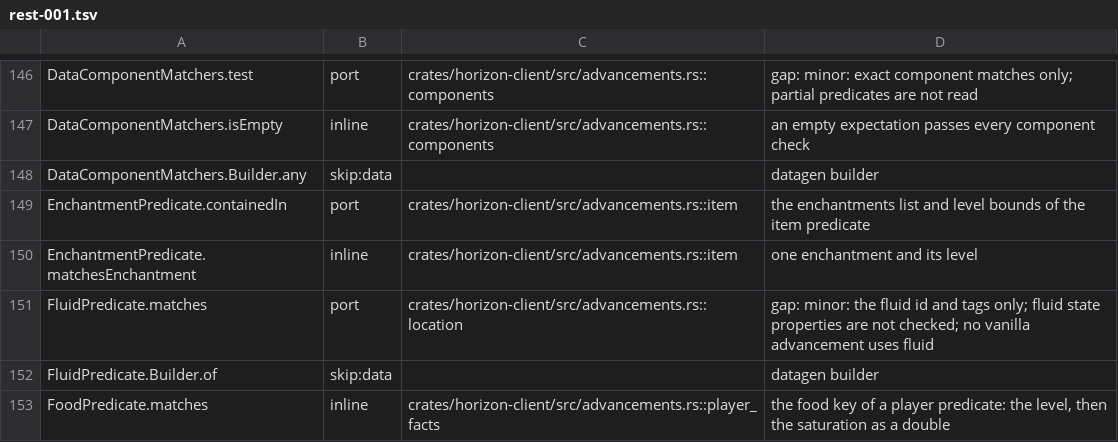
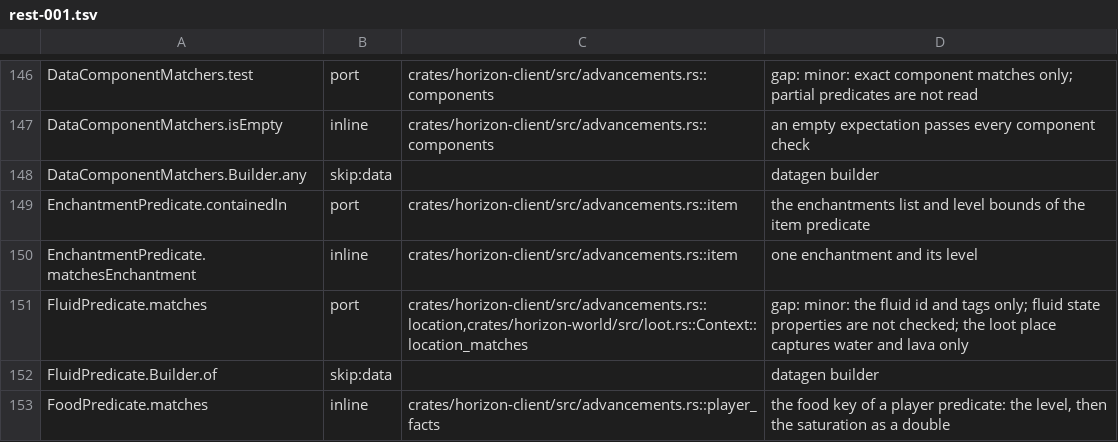
Before and after one commit to 0CYBER/horizon-free, a TSV file: tools/port_map/rest-001.tsv, drawn as a sheet; only a part is shown, gaps mark what is left out.

```diff
--- a/tools/port_map/rest-001.tsv
+++ b/tools/port_map/rest-001.tsv
@@ -150,3 +150,3 @@ EnchantmentPredicate.containedIn	port	crates/horizon-client/src/advancements.rs:
 EnchantmentPredicate.matchesEnchantment	inline	crates/horizon-client/src/advancements.rs::item	one enchantment and its level
-FluidPredicate.matches	port	crates/horizon-client/src/advancements.rs::location	gap: minor: the fluid id and tags only; fluid state properties are not checked; no vanilla advancement uses fluid
+FluidPredicate.matches	port	crates/horizon-client/src/advancements.rs::location,crates/horizon-world/src/loot.rs::Context::location_matches	gap: minor: the fluid id and tags only; fluid state properties are not checked; the loot place captures water and lava only
 FluidPredicate.Builder.of	skip:data		datagen builder
```
Also changed, not shown: tools/port_map/classes-09.tsv, tools/port_map/final-001.tsv, 12 other files.
